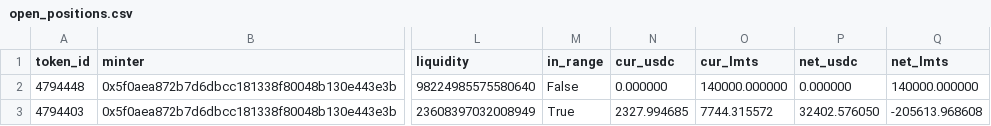
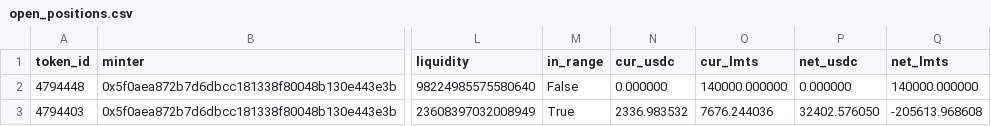
Before and after one commit to catmeover-png/uni001_new_parser, a CSV file: out/0x132531f014002acc9a9ccc98057fe05a88070ace/open_positions.csv, drawn as a sheet; only a part is shown, gaps mark what is left out; the diff names each change by its address in the sheet, - before the commit and + after, or states it on an @@ line.

```diff
--- a/out/0x132531f014002acc9a9ccc98057fe05a88070ace/open_positions.csv
+++ b/out/0x132531f014002acc9a9ccc98057fe05a88070ace/open_positions.csv
-N3 (cur_usdc): 2327.994685
+N3 (cur_usdc): 2336.983532
-O3 (cur_lmts): 7744.315572
+O3 (cur_lmts): 7676.244036
```
Also changed, not shown: out/0x132531f014002acc9a9ccc98057fe05a88070ace/summary.csv, out/0x132531f014002acc9a9ccc98057fe05a88070ace/top_lp.csv, 1 other file.
